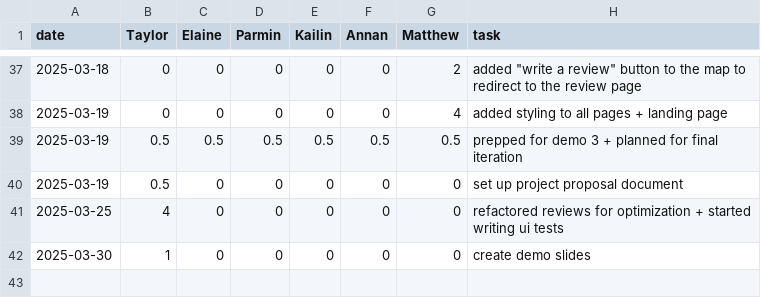
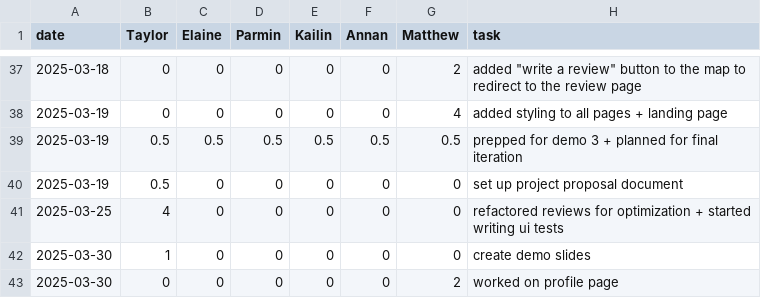
Before and after one commit to parminpatel28/team16-android-aces, a CSV file: timelog.csv, drawn as a sheet; only a part is shown, gaps mark what is left out; the diff names each change by its address in the sheet, - before the commit and + after, or states it on an @@ line.

Commit message:
updated time log

```diff
--- a/timelog.csv
+++ b/timelog.csv
+row 43: 2025-03-30 | 0 | 0 | 0 | 0 | 0 | 2 | worked on profile page
```
